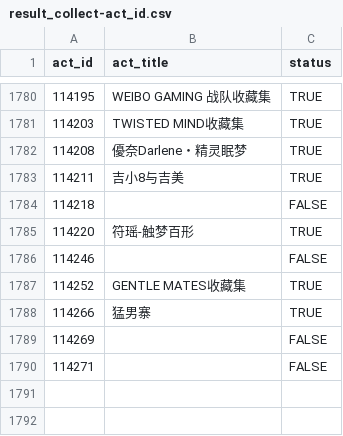
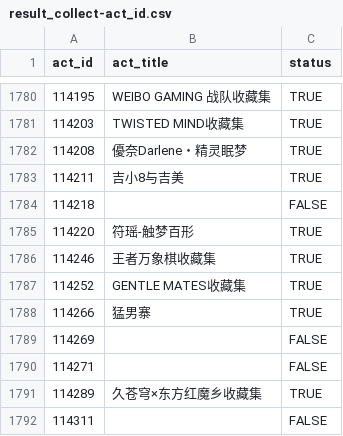
Before and after one commit to CaleyGoldue/bilibili-collections-archive, a CSV file: result_collect-act_id.csv, drawn as a sheet; only a part is shown, gaps mark what is left out.

Commit message:
Add files via upload

```diff
--- a/result_collect-act_id.csv
+++ b/result_collect-act_id.csv
@@ -1785,3 +1785,3 @@
 114220,符瑶-触梦百形,TRUE
-114246,,FALSE
+114246,王者万象棋收藏集,TRUE
 114252,GENTLE MATES收藏集,TRUE
@@ -1790 +1790,3 @@
 114271,,FALSE
+114289,久苍穹×东方红魔乡收藏集,TRUE
+114311,,FALSE
```
